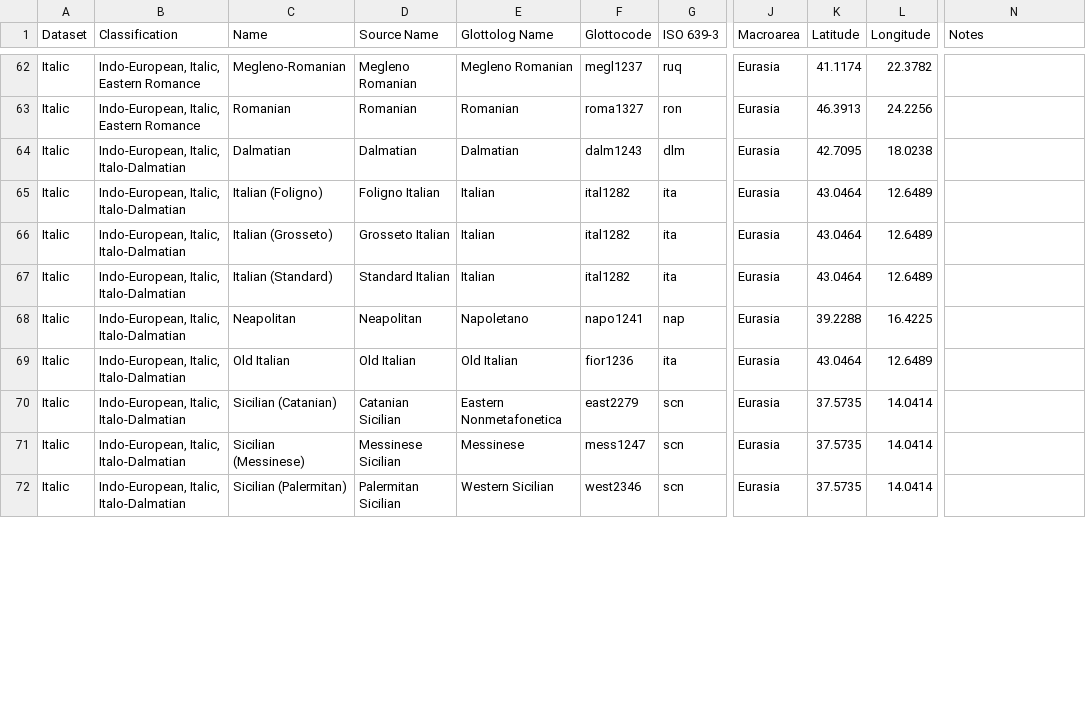
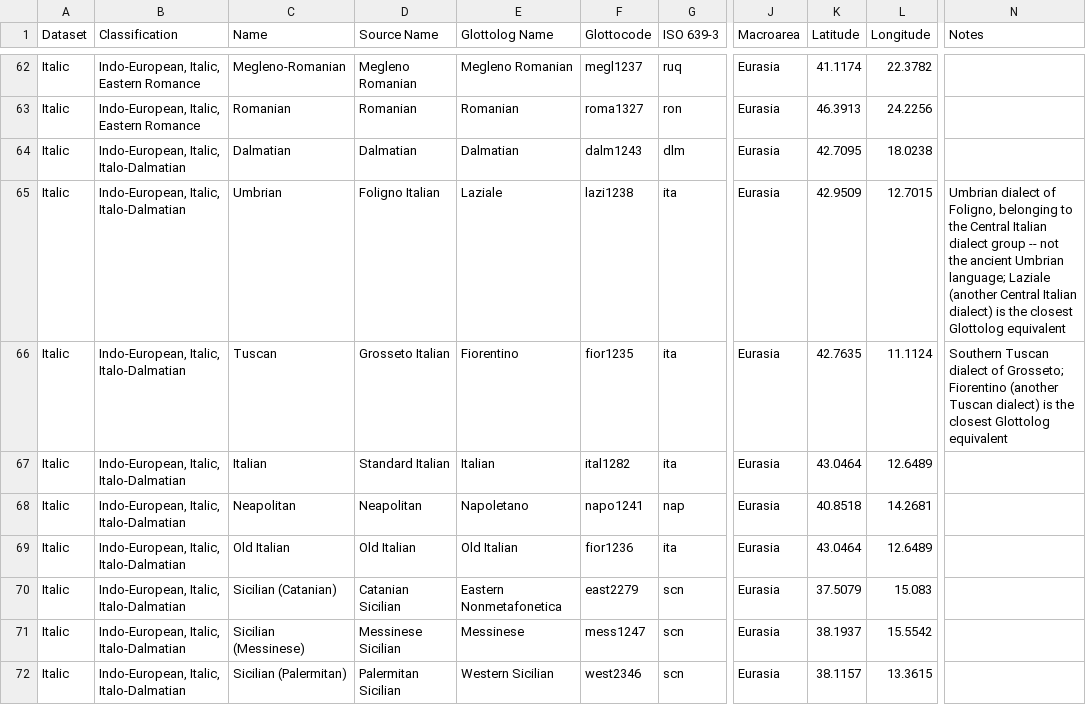
Before and after one commit to pgeorgis/LST_MScThesis, a CSV file: Datasets/Languages_all.csv, drawn as a sheet; only a part is shown, gaps mark what is left out; the diff covers the shown part only; the diff names each change by its address in the sheet, - before the commit and + after, or states it on an @@ line.

Commit message:
Uploaded language data

```diff
--- a/Datasets/Languages_all.csv
+++ b/Datasets/Languages_all.csv
-C65 (Name): Italian (Foligno)
+C65 (Name): Umbrian
-E65 (Glottolog Name): Italian
+E65 (Glottolog Name): Laziale
-F65 (Glottocode): ital1282
+F65 (Glottocode): lazi1238
-K65 (Latitude): 43.0464
+K65 (Latitude): 42.9509
-L65 (Longitude): 12.6489
+L65 (Longitude): 12.7015
-N65 (Notes): (empty)
+N65 (Notes): Umbrian dialect of Foligno, belonging to the Central Italian dialect group -- not the ancient Umbrian language; Laziale (another Central Italian dialect) is the closest Glottolog equivalent
-C66 (Name): Italian (Grosseto)
+C66 (Name): Tuscan
-E66 (Glottolog Name): Italian
+E66 (Glottolog Name): Fiorentino
-F66 (Glottocode): ital1282
+F66 (Glottocode): fior1235
-K66 (Latitude): 43.0464
+K66 (Latitude): 42.7635
-L66 (Longitude): 12.6489
+L66 (Longitude): 11.1124
-N66 (Notes): (empty)
+N66 (Notes): Southern Tuscan dialect of Grosseto; Fiorentino (another Tuscan dialect) is the closest Glottolog equivalent
-C67 (Name): Italian (Standard)
+C67 (Name): Italian
-K68 (Latitude): 39.2288
+K68 (Latitude): 40.8518
-L68 (Longitude): 16.4225
+L68 (Longitude): 14.2681
-K70 (Latitude): 37.5735
+K70 (Latitude): 37.5079
-L70 (Longitude): 14.0414
+L70 (Longitude): 15.083
-K71 (Latitude): 37.5735
+K71 (Latitude): 38.1937
-L71 (Longitude): 14.0414
+L71 (Longitude): 15.5542
-K72 (Latitude): 37.5735
+K72 (Latitude): 38.1157
-L72 (Longitude): 14.0414
+L72 (Longitude): 13.3615
```
Also changed, not shown: 5 added rows and 75 edited cells elsewhere in this file, Datasets/Languages.csv.
